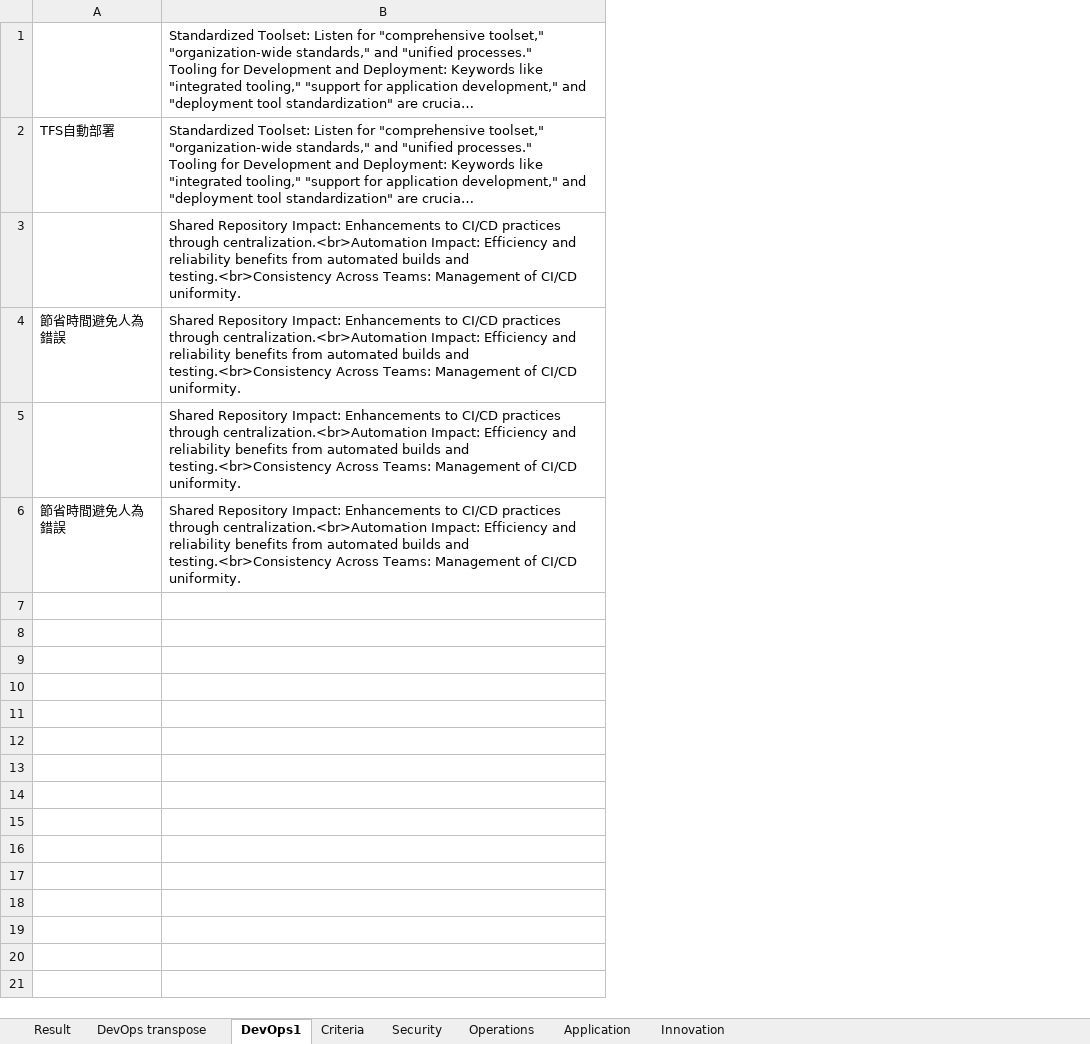
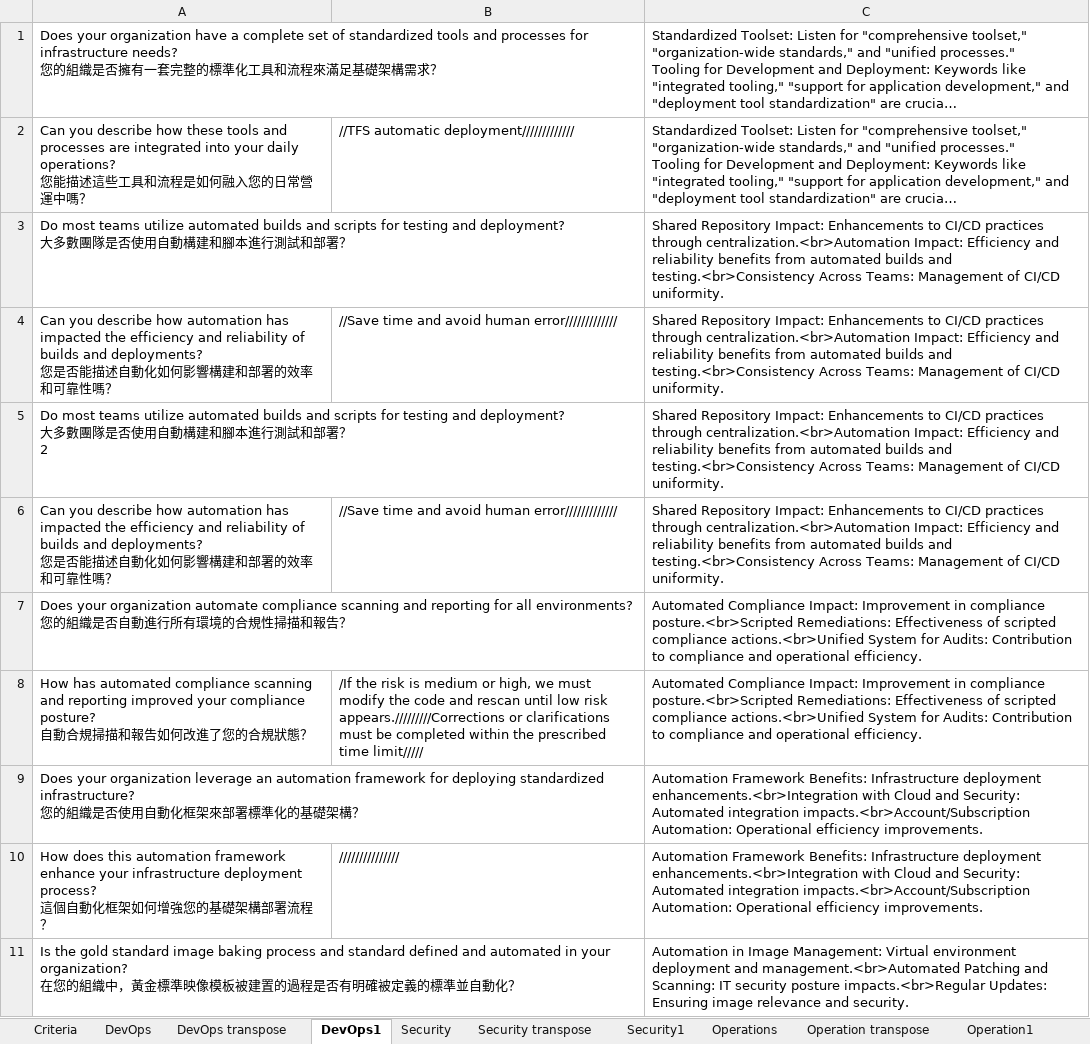
Before and after one commit to vrauch/Scoring_project, an Excel workbook: TCB Response.xlsx, sheet DevOps1, drawn as a sheet; only a part is shown; long unchanged cells end in …; values as stored, in another font and other column widths than the file's, no borders; removed rows and columns are numbered as before the commit, all else as after; ↵ is a line break in a cell; the diff covers the shown part only; the diff names each change by its address in the sheet, - before the commit and + after, or states it on an @@ line.

```diff
--- a/TCB Response.xlsx (sheet DevOps1)
+++ b/TCB Response.xlsx (sheet DevOps1)
-sheet tab: Result
+sheet tab: DevOps
+sheet tab: Security transpose
+sheet tab: Security1
+sheet tab: Operation transpose
+sheet tab: Operation1
@@ sheet tab order changed: Criteria | DevOps | DevOps transpose | DevOps1 | Security | Security transpose | Security1 | Operations | Operation transpose | Operation1 @@
-column A, rows 2-6: TFS自動部署 |  | 節省時間避免人為錯誤 |  | 節省時間避免人為錯誤
+column A, rows 1-6: Does your organization have a complete set of standardized tools and processes for infrastructure needs? ↵ 您的組織是否擁有一套完整的標準化工具和流程來滿足基礎架構需求？ | Can you describe how these tools and processes are integrated into your daily operations? ↵ 您能描述這些工具和流程是如何融入您的日常營運中嗎？ | Do most teams utilize automated builds and scripts for testing and deployment? ↵ 大多數團隊是否使用自動構建和腳本進行測試和部署？ | Can you describe how automation has impacted the efficiency and reliability of builds and deployments? ↵ 您是否能描述自動化如何影響構建和部署的效率和可靠性嗎？ | Do most teams utilize automated builds and scripts for testing and deployment? ↵ 大多數團隊是否使用自動構建和腳本進行測試和部署？ ↵ 2 | Can you describe how automation has impacted the efficiency and reliability of builds and deployments? ↵ 您是否能描述自動化如何影響構建和部署的效率和可靠性嗎？
+column B, rows 2-6: //TFS automatic deployment///////////// |  | //Save time and avoid human error///////////// |  | //Save time and avoid human error/////////////
+row 7: Does your organization automate compliance scanning and reporting for all environments? ↵ 您的組織是否自動進行所有環境的合規性掃描和報告？ |  | Automated Compliance Impact: Improvement in compliance posture.<br>Scripted Remediations: Effectiveness of scripted compliance actions.<br>Unified System for Audits: Contribution to compliance and operational efficiency.
+row 8: How has automated compliance scanning and reporting improved your compliance posture? ↵ 自動合規掃描和報告如何改進了您的合規狀態？ | /If the risk is medium or high, we must modify the code and rescan until low risk appears./////////Corrections or clarifications must be completed within the prescribed time limit///// | Automated Compliance Impact: Improvement in compliance posture.<br>Scripted Remediations: Effectiveness of scripted compliance actions.<br>Unified System for Audits: Contribution to compliance and operational efficiency.
+row 9: Does your organization leverage an automation framework for deploying standardized infrastructure? ↵ 您的組織是否使用自動化框架來部署標準化的基礎架構？ |  | Automation Framework Benefits: Infrastructure deployment enhancements.<br>Integration with Cloud and Security: Automated integration impacts.<br>Account/Subscription Automation: Operational efficiency improvements.
+row 10: How does this automation framework enhance your infrastructure deployment process? ↵ 這個自動化框架如何增強您的基礎架構部署流程？ | /////////////// | Automation Framework Benefits: Infrastructure deployment enhancements.<br>Integration with Cloud and Security: Automated integration impacts.<br>Account/Subscription Automation: Operational efficiency improvements.
+row 11: Is the gold standard image baking process and standard defined and automated in your organization? ↵ 在您的組織中，黃金標準映像模板被建置的過程是否有明確被定義的標準並自動化？ |  | Automation in Image Management: Virtual environment deployment and management.<br>Automated Patching and Scanning: IT security posture impacts.<br>Regular Updates: Ensuring image relevance and security.
```
Also changed, not shown: 21 added rows elsewhere in this sheet, sheet Security, sheet Application, sheet Operations, sheet Innovation, sheet DevOps transpose, other sheet tabs, formulas that keep their value, 8 other files.
